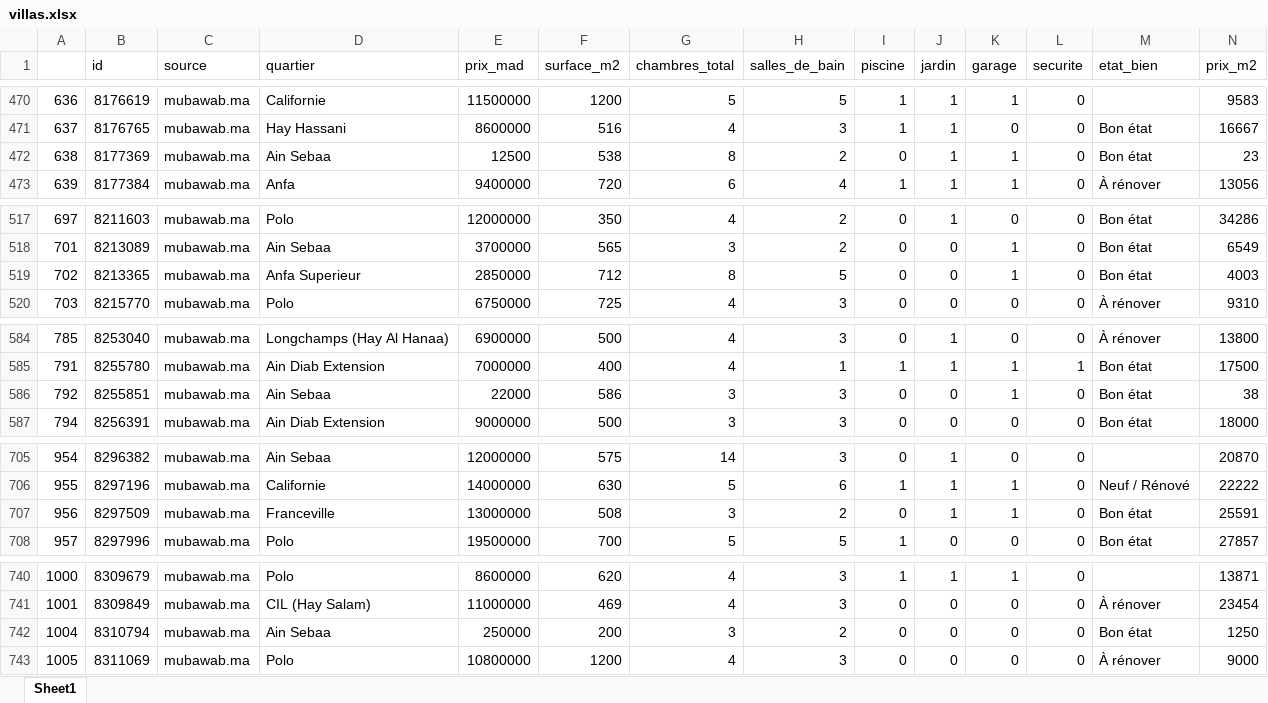
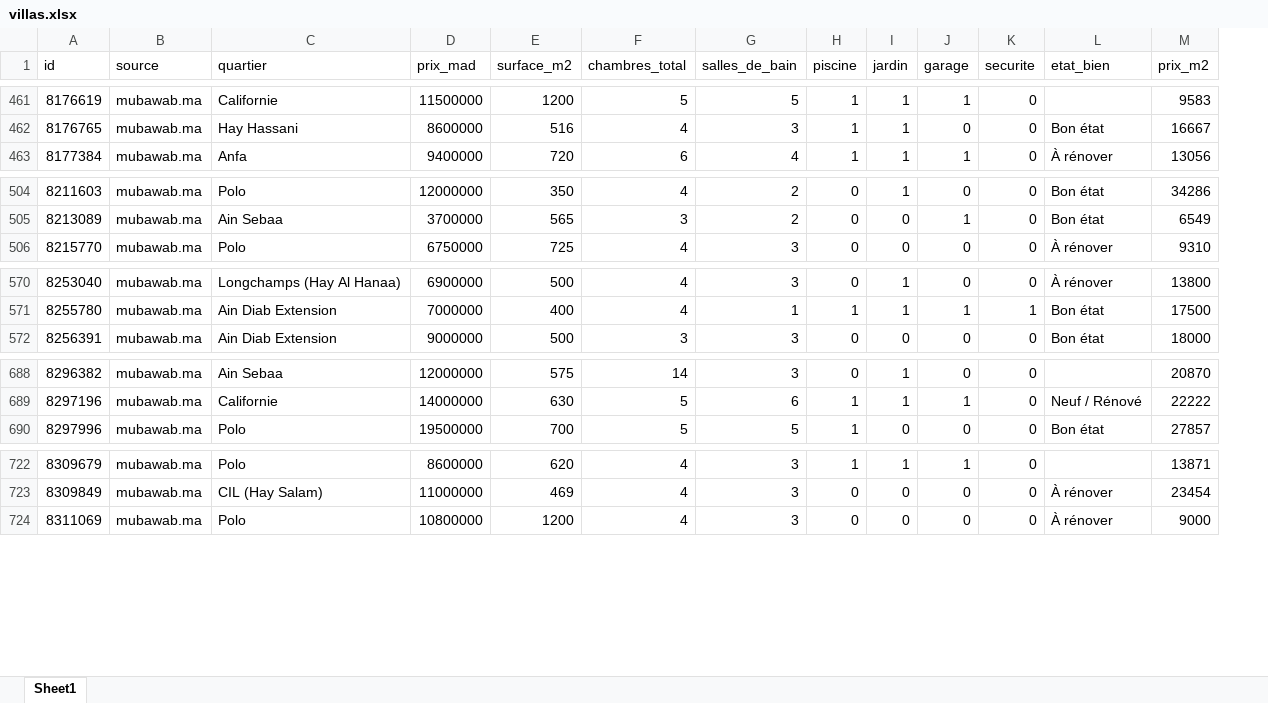
Before and after one commit to ElwafiBouabayd/Geo-Immob, an Excel workbook: plateforme/data/villas.xlsx, sheet Sheet1, drawn as a sheet; only a part is shown, gaps mark what is left out; values as stored, in another font and other column widths than the file's, no borders; the diff covers the shown part only; the diff names each change by its address in the sheet, - before the commit and + after, or states it on an @@ line.

```diff
--- a/plateforme/data/villas.xlsx (sheet Sheet1)
+++ b/plateforme/data/villas.xlsx (sheet Sheet1)
-column A, rows 470-471: 636 | 637; row 473: 639; rows 517-518: 697 | 701; row 520: 703; rows 584-585: 785 | 791; row 587: 794; rows 705-706: 954 | 955; row 708: 957; rows 740-741: 1000 | 1001; row 743: 1005
-row 472: 638 | 8177369 | mubawab.ma | Ain Sebaa | 12500 | 538 | 8 | 2 | 0 | 1 | 1 | 0 | Bon état | 23
-row 519: 702 | 8213365 | mubawab.ma | Anfa Superieur | 2850000 | 712 | 8 | 5 | 0 | 0 | 1 | 0 | Bon état | 4003
-row 586: 792 | 8255851 | mubawab.ma | Ain Sebaa | 22000 | 586 | 3 | 3 | 0 | 0 | 1 | 0 | Bon état | 38
-row 707: 956 | 8297509 | mubawab.ma | Franceville | 13000000 | 508 | 3 | 2 | 0 | 1 | 1 | 0 | Bon état | 25591
-row 742: 1004 | 8310794 | mubawab.ma | Ain Sebaa | 250000 | 200 | 3 | 2 | 0 | 0 | 0 | 0 | Bon état | 1250
```
Also changed, not shown: 15 removed rows and 12 edited cells elsewhere in this sheet, plateforme/data/apparts.xlsx, 39 other files.
